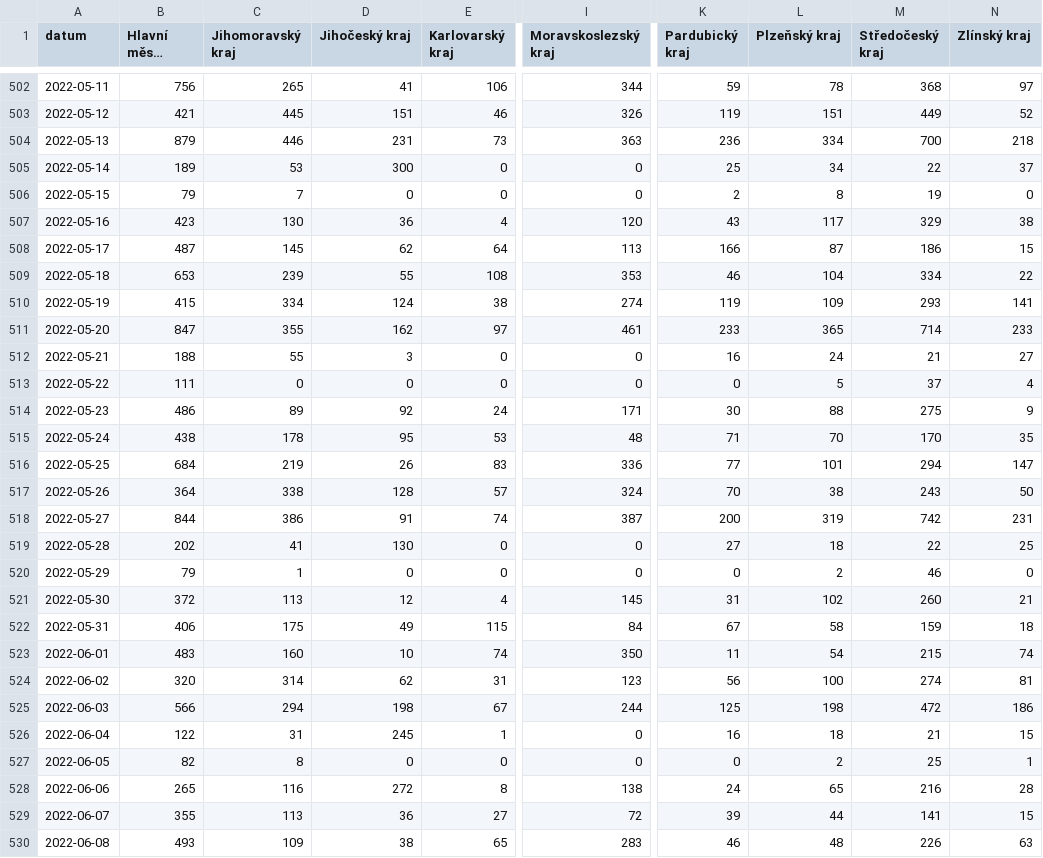
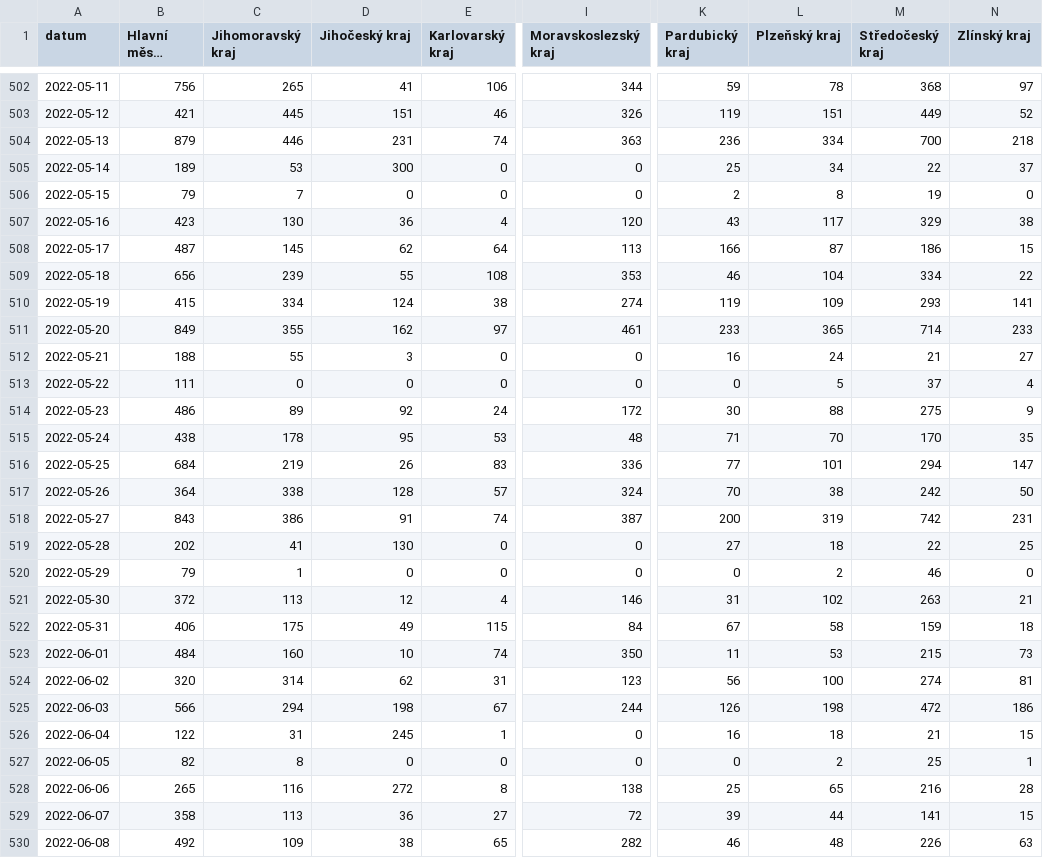
Before and after one commit to vykend/COVID19-Vaccination-Czechia, a CSV file: by_date_and_region.csv, drawn as a sheet; only a part is shown, gaps mark what is left out; long unchanged cells end in …; the diff covers the shown part only; the diff names each change by its address in the sheet, - before the commit and + after, or states it on an @@ line.

```diff
--- a/by_date_and_region.csv
+++ b/by_date_and_region.csv
-E504 (Karlovarský kraj): 73
+E504 (Karlovarský kraj): 74
-B509 (Hlavní město Praha): 653
+B509 (Hlavní město Praha): 656
-B511 (Hlavní město Praha): 847
+B511 (Hlavní město Praha): 849
-I514 (Moravskoslezský kraj): 171
+I514 (Moravskoslezský kraj): 172
-M517 (Středočeský kraj): 243
+M517 (Středočeský kraj): 242
-B518 (Hlavní město Praha): 844
+B518 (Hlavní město Praha): 843
-I521 (Moravskoslezský kraj): 145
+I521 (Moravskoslezský kraj): 146
-M521 (Středočeský kraj): 260
+M521 (Středočeský kraj): 263
-B523 (Hlavní město Praha): 483
+B523 (Hlavní město Praha): 484
-L523 (Plzeňský kraj): 54
+L523 (Plzeňský kraj): 53
-N523 (Zlínský kraj): 74
+N523 (Zlínský kraj): 73
-K525 (Pardubický kraj): 125
+K525 (Pardubický kraj): 126
-K528 (Pardubický kraj): 24
+K528 (Pardubický kraj): 25
-B529 (Hlavní město Praha): 355
+B529 (Hlavní město Praha): 358
-B530 (Hlavní město Praha): 493
+B530 (Hlavní město Praha): 492
-I530 (Moravskoslezský kraj): 283
+I530 (Moravskoslezský kraj): 282
```
Also changed, not shown: 1 added row and 99 edited cells elsewhere in this file, aggregation.csv, by_manufacturer.csv, 1 other file.
